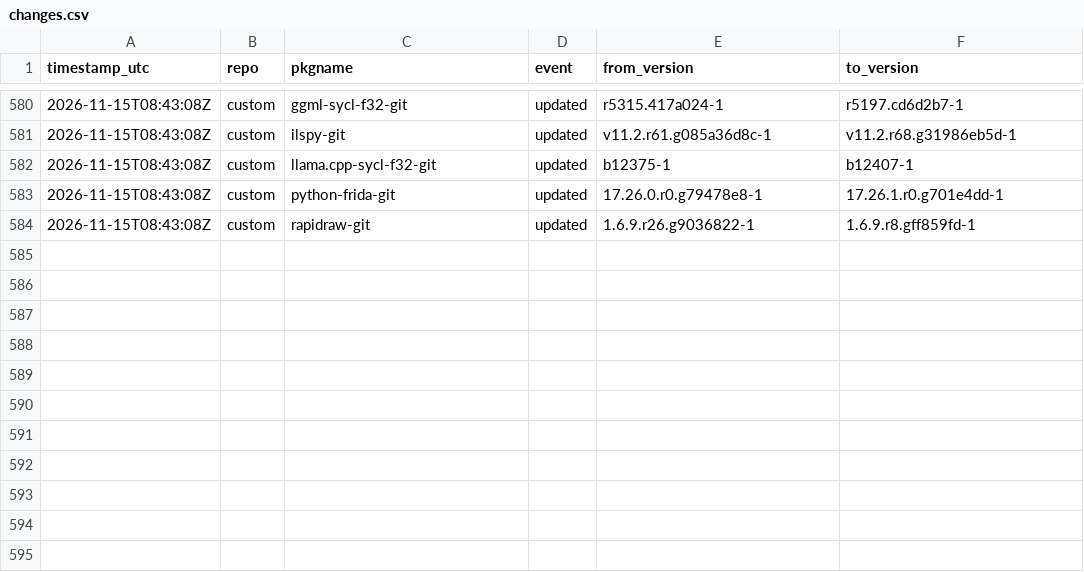
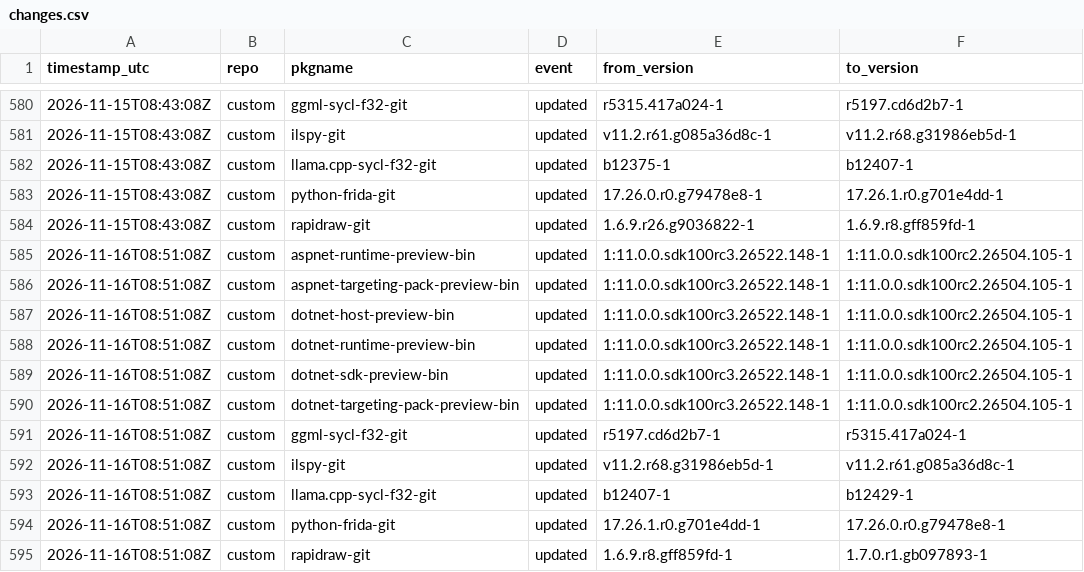
Before and after one commit to xerootg/xerootg.github.io, a CSV file: data/changes.csv, drawn as a sheet; only a part is shown, gaps mark what is left out; the diff names each change by its address in the sheet, - before the commit and + after, or states it on an @@ line.

```diff
--- a/data/changes.csv
+++ b/data/changes.csv
+row 585: 2026-11-16T08:51:08Z | custom | aspnet-runtime-preview-bin | updated | 1:11.0.0.sdk100rc3.26522.148-1 | 1:11.0.0.sdk100rc2.26504.105-1
+row 586: 2026-11-16T08:51:08Z | custom | aspnet-targeting-pack-preview-bin | updated | 1:11.0.0.sdk100rc3.26522.148-1 | 1:11.0.0.sdk100rc2.26504.105-1
+row 587: 2026-11-16T08:51:08Z | custom | dotnet-host-preview-bin | updated | 1:11.0.0.sdk100rc3.26522.148-1 | 1:11.0.0.sdk100rc2.26504.105-1
+row 588: 2026-11-16T08:51:08Z | custom | dotnet-runtime-preview-bin | updated | 1:11.0.0.sdk100rc3.26522.148-1 | 1:11.0.0.sdk100rc2.26504.105-1
+row 589: 2026-11-16T08:51:08Z | custom | dotnet-sdk-preview-bin | updated | 1:11.0.0.sdk100rc3.26522.148-1 | 1:11.0.0.sdk100rc2.26504.105-1
+row 590: 2026-11-16T08:51:08Z | custom | dotnet-targeting-pack-preview-bin | updated | 1:11.0.0.sdk100rc3.26522.148-1 | 1:11.0.0.sdk100rc2.26504.105-1
+row 591: 2026-11-16T08:51:08Z | custom | ggml-sycl-f32-git | updated | r5197.cd6d2b7-1 | r5315.417a024-1
+row 592: 2026-11-16T08:51:08Z | custom | ilspy-git | updated | v11.2.r68.g31986eb5d-1 | v11.2.r61.g085a36d8c-1
+row 593: 2026-11-16T08:51:08Z | custom | llama.cpp-sycl-f32-git | updated | b12407-1 | b12429-1
+row 594: 2026-11-16T08:51:08Z | custom | python-frida-git | updated | 17.26.1.r0.g701e4dd-1 | 17.26.0.r0.g79478e8-1
+row 595: 2026-11-16T08:51:08Z | custom | rapidraw-git | updated | 1.6.9.r8.gff859fd-1 | 1.7.0.r1.gb097893-1
```
Also changed, not shown: data/packages.csv, 2 other files.
